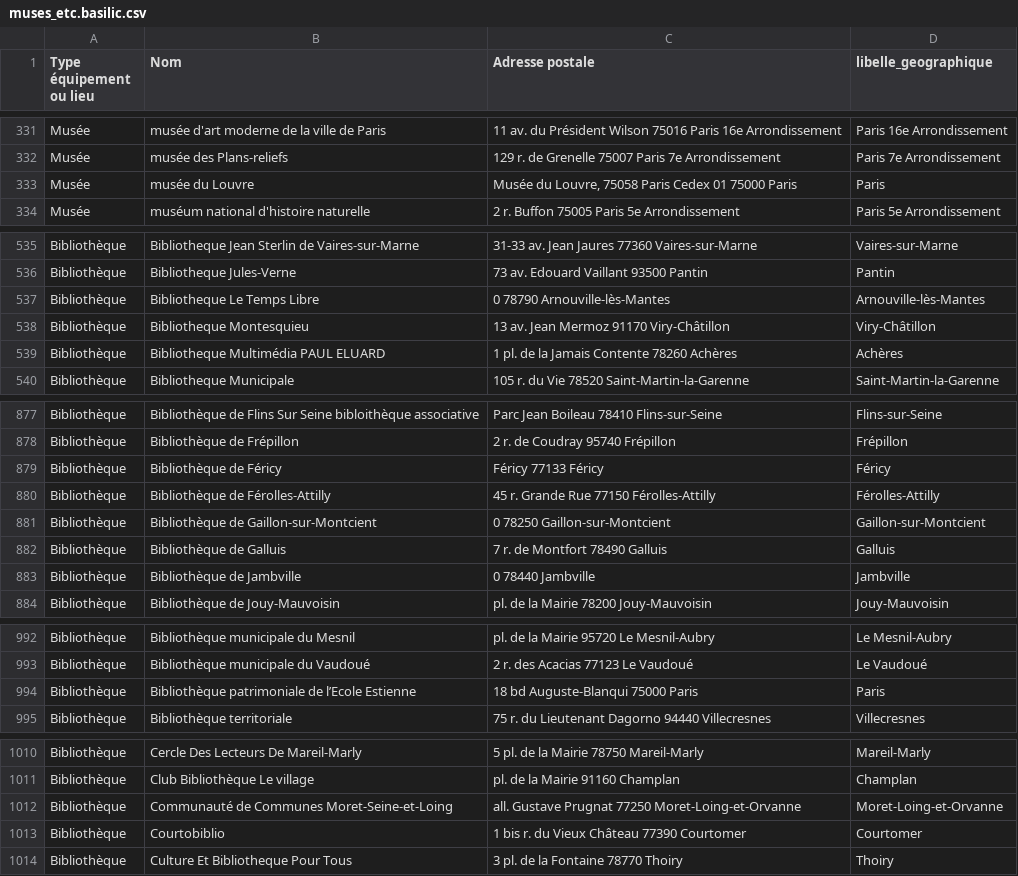
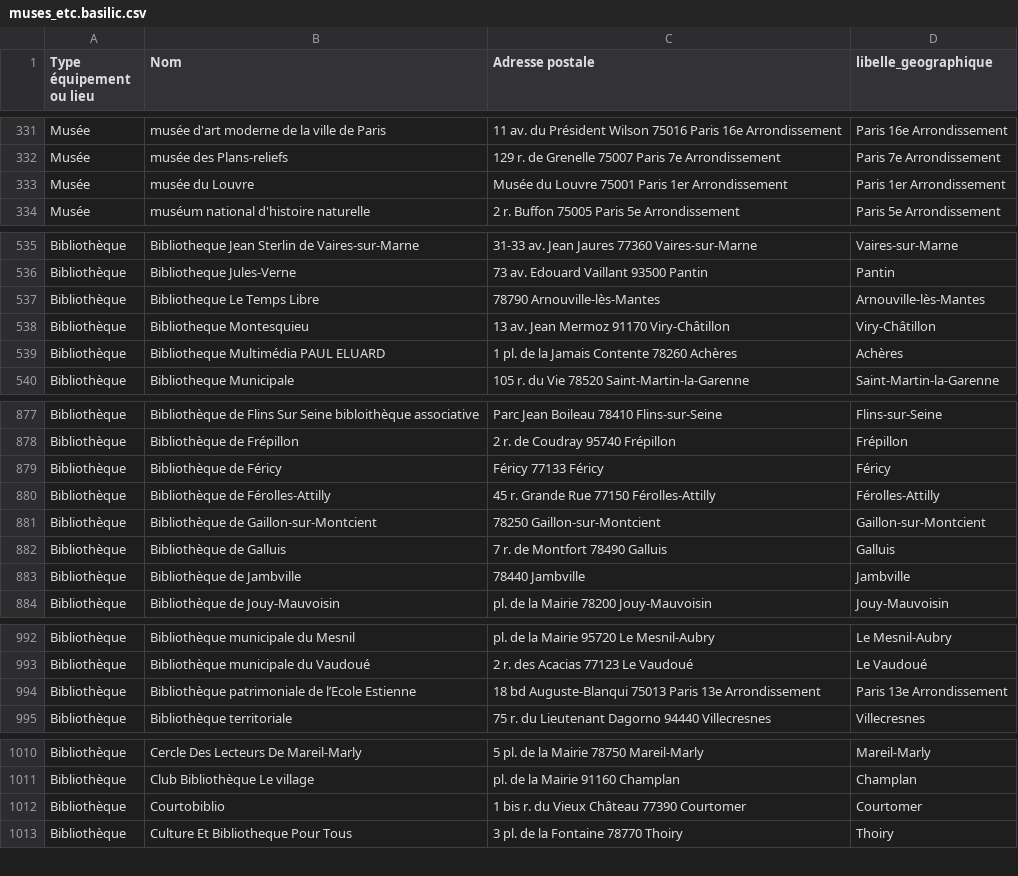
Before and after one commit to Jungle-Bus/cancan_idfm_ci, a CSV file: muses_etc.basilic.csv, drawn as a sheet; only a part is shown, gaps mark what is left out; the diff covers the shown part only.

```diff
--- a/muses_etc.basilic.csv
+++ b/muses_etc.basilic.csv
@@ -332,3 +332,3 @@ Musée,musée d'art moderne de la ville de Paris,11 av. du Président Wilson 750
 Musée,musée des Plans-reliefs,129 r. de Grenelle 75007 Paris 7e Arrondissement,Paris 7e Arrondissement
-Musée,musée du Louvre,"Musée du Louvre, 75058 Paris Cedex 01 75000 Paris",Paris
+Musée,musée du Louvre,Musée du Louvre 75001 Paris 1er Arrondissement,Paris 1er Arrondissement
 Musée,muséum national d'histoire naturelle,2 r. Buffon 75005 Paris 5e Arrondissement,Paris 5e Arrondissement
@@ -536,3 +536,3 @@ Bibliothèque,Bibliotheque Jean Sterlin de Vaires-sur-Marne,31-33 av. Jean Jaure
 Bibliothèque,Bibliotheque Jules-Verne,73 av. Edouard Vaillant 93500 Pantin,Pantin
-Bibliothèque,Bibliotheque Le Temps Libre,0 78790 Arnouville-lès-Mantes,Arnouville-lès-Mantes
+Bibliothèque,Bibliotheque Le Temps Libre,78790 Arnouville-lès-Mantes,Arnouville-lès-Mantes
 Bibliothèque,Bibliotheque Montesquieu,13 av. Jean Mermoz 91170 Viry-Châtillon,Viry-Châtillon
@@ -880,5 +880,5 @@ Bibliothèque,Bibliothèque de Féricy,Féricy 77133 Féricy,Féricy
 Bibliothèque,Bibliothèque de Férolles-Attilly,45 r. Grande Rue 77150 Férolles-Attilly,Férolles-Attilly
-Bibliothèque,Bibliothèque de Gaillon-sur-Montcient,0 78250 Gaillon-sur-Montcient,Gaillon-sur-Montcient
+Bibliothèque,Bibliothèque de Gaillon-sur-Montcient,78250 Gaillon-sur-Montcient,Gaillon-sur-Montcient
 Bibliothèque,Bibliothèque de Galluis,7 r. de Montfort 78490 Galluis,Galluis
-Bibliothèque,Bibliothèque de Jambville,0 78440 Jambville,Jambville
+Bibliothèque,Bibliothèque de Jambville,78440 Jambville,Jambville
 Bibliothèque,Bibliothèque de Jouy-Mauvoisin,pl. de la Mairie 78200 Jouy-Mauvoisin,Jouy-Mauvoisin
@@ -993,3 +993,3 @@ Bibliothèque,Bibliothèque municipale du Mesnil,pl. de la Mairie 95720 Le Mesni
 Bibliothèque,Bibliothèque municipale du Vaudoué,2 r. des Acacias 77123 Le Vaudoué,Le Vaudoué
-Bibliothèque,Bibliothèque patrimoniale de l’Ecole Estienne,18 bd Auguste-Blanqui 75000 Paris,Paris
+Bibliothèque,Bibliothèque patrimoniale de l’Ecole Estienne,18 bd Auguste-Blanqui 75013 Paris 13e Arrondissement,Paris 13e Arrondissement
 Bibliothèque,Bibliothèque territoriale,75 r. du Lieutenant Dagorno 94440 Villecresnes,Villecresnes
@@ -1011,3 +1011,2 @@ Bibliothèque,Cercle Des Lecteurs De Mareil-Marly,5 pl. de la Mairie 78750 Marei
 Bibliothèque,Club  Bibliothèque Le  village,pl. de la Mairie 91160 Champlan,Champlan
-Bibliothèque,Communauté de Communes Moret-Seine-et-Loing,all. Gustave Prugnat 77250 Moret-Loing-et-Orvanne,Moret-Loing-et-Orvanne
 Bibliothèque,Courtobiblio,1 bis r. du Vieux Château 77390 Courtomer,Courtomer
```
Also changed, not shown: 5 edited cells elsewhere in this file, mairies_etc.sepuqu.csv.
